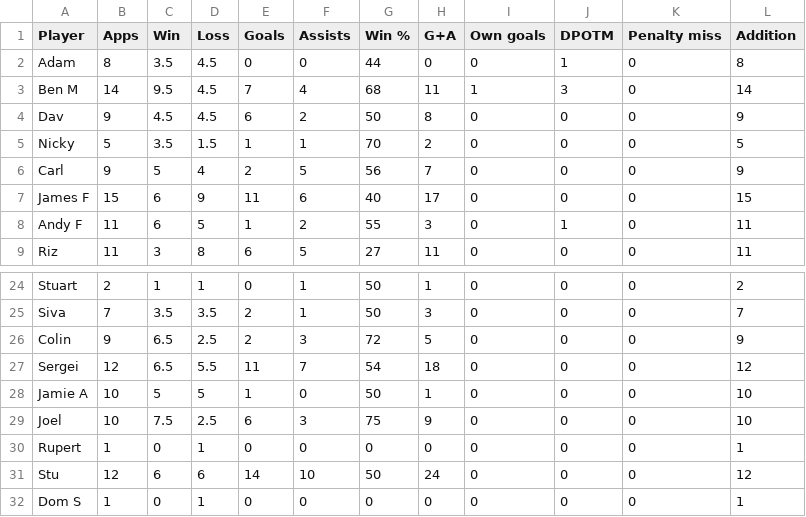
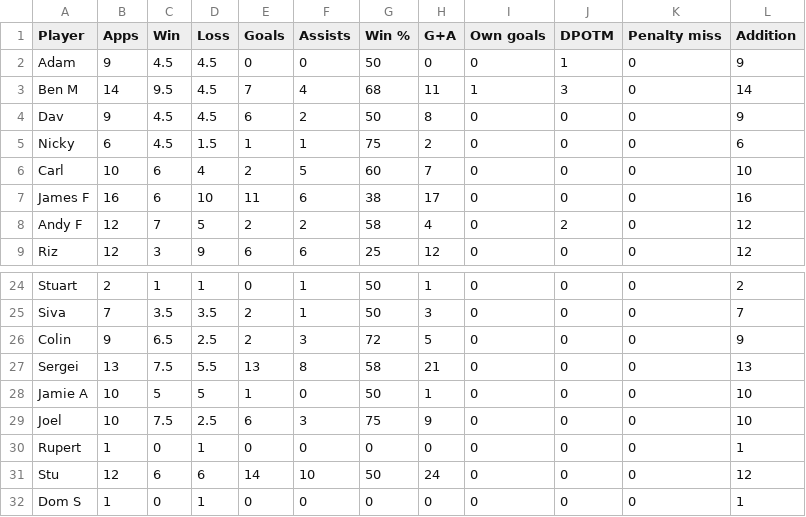
Before and after one commit to louismaughan/lpf, a CSV file: lpf.csv, drawn as a sheet; only a part is shown, gaps mark what is left out; the diff covers the shown part only.

Commit message:
Add files via upload

```diff
--- a/lpf.csv
+++ b/lpf.csv
@@ -1,9 +1,9 @@
 Player,Apps,Win,Loss,Goals,Assists,Win %,G+A,Own goals,DPOTM,Penalty miss,Addition
-Adam,8,3.5,4.5,0,0,44,0,0,1,0,8
+Adam,9,4.5,4.5,0,0,50,0,0,1,0,9
 Ben M,14,9.5,4.5,7,4,68,11,1,3,0,14
 Dav,9,4.5,4.5,6,2,50,8,0,0,0,9
-Nicky,5,3.5,1.5,1,1,70,2,0,0,0,5
-Carl,9,5,4,2,5,56,7,0,0,0,9
-James F,15,6,9,11,6,40,17,0,0,0,15
-Andy F,11,6,5,1,2,55,3,0,1,0,11
-Riz,11,3,8,6,5,27,11,0,0,0,11
+Nicky,6,4.5,1.5,1,1,75,2,0,0,0,6
+Carl,10,6,4,2,5,60,7,0,0,0,10
+James F,16,6,10,11,6,38,17,0,0,0,16
+Andy F,12,7,5,2,2,58,4,0,2,0,12
+Riz,12,3,9,6,6,25,12,0,0,0,12
@@ -26,3 +26,3 @@ Siva,7,3.5,3.5,2,1,50,3,0,0,0,7
 Colin,9,6.5,2.5,2,3,72,5,0,0,0,9
-Sergei,12,6.5,5.5,11,7,54,18,0,0,0,12
+Sergei,13,7.5,5.5,13,8,58,21,0,0,0,13
 Jamie A,10,5,5,1,0,50,1,0,0,0,10
```
Also changed, not shown: 55 edited cells elsewhere in this file.
